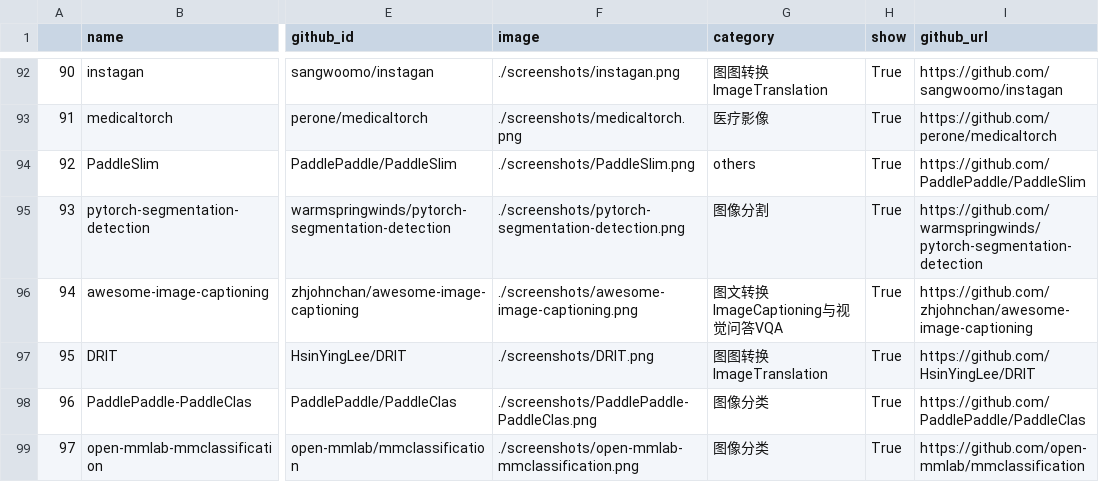
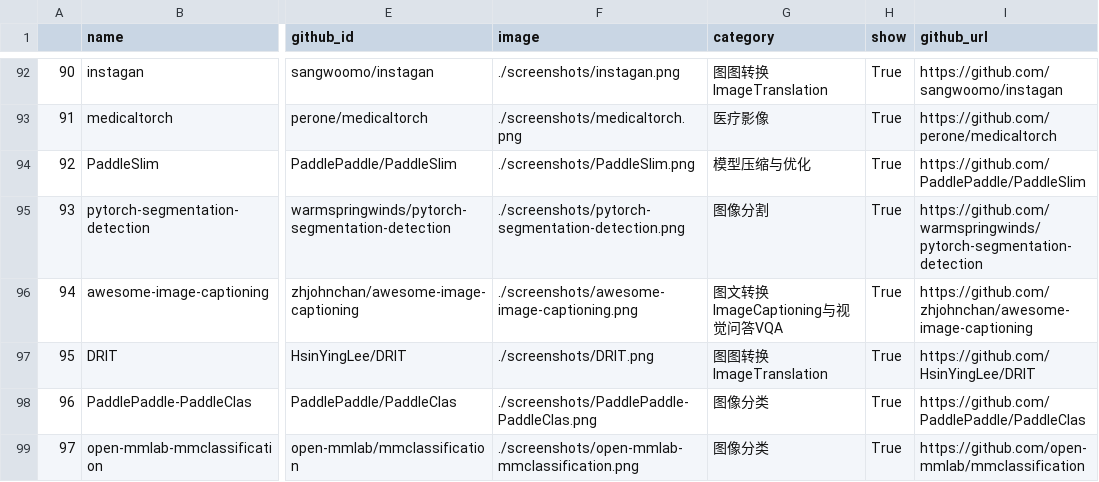
Before and after one commit to HanXinzi-AI/awesome-computer-vision-resources, a CSV file: history/2021-04-28_projects.csv, drawn as a sheet; only a part is shown, gaps mark what is left out; the diff covers the shown part only; the diff names each change by its address in the sheet, - before the commit and + after, or states it on an @@ line.

```diff
--- a/history/2021-04-28_projects.csv
+++ b/history/2021-04-28_projects.csv
-G94 (category): others
+G94 (category): 模型压缩与优化
```
Also changed, not shown: 22 edited cells elsewhere in this file, 1 other file.
